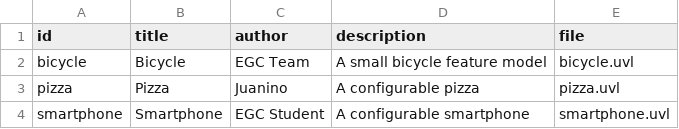
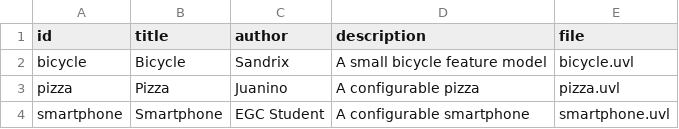
Before and after one commit to Fedealv05/minireto-01-uvl-cicd, a CSV file: catalog.csv, drawn as a sheet.

Commit message:
Update author for Bicycle entry in catalog.csv

```diff
--- a/catalog.csv
+++ b/catalog.csv
@@ -1,3 +1,3 @@
 id,title,author,description,file
-bicycle,Bicycle,EGC Team,A small bicycle feature model,bicycle.uvl
+bicycle,Bicycle,Sandrix,A small bicycle feature model,bicycle.uvl
 pizza,Pizza,Juanino,A configurable pizza,pizza.uvl
```
